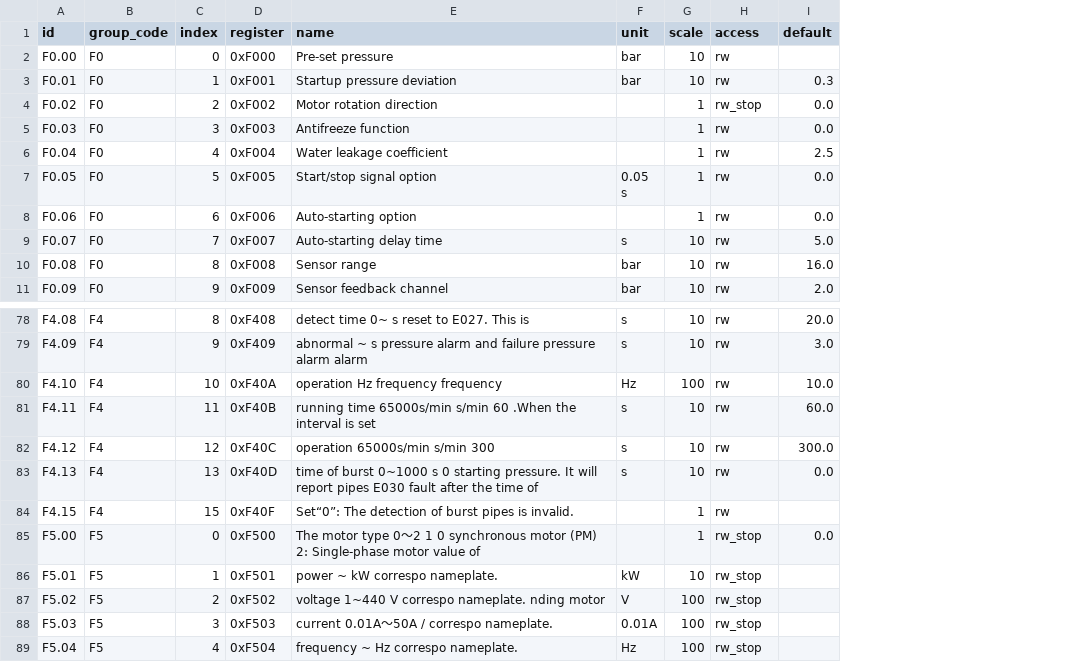
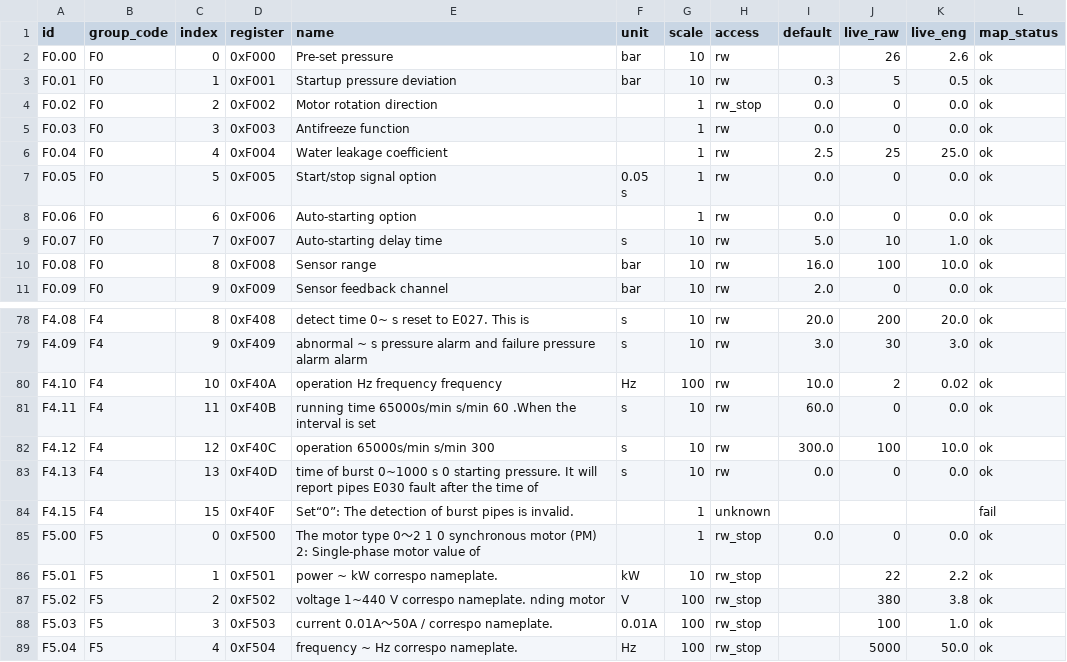
Before and after one commit to Flenuc/MULTI_VDF_HMI, a CSV file: drive_profiles/saj/pdh30/parameters.csv, drawn as a sheet; only a part is shown, gaps mark what is left out; the diff names each change by its address in the sheet, - before the commit and + after, or states it on an @@ line.

Commit message:
Map PDH-30 catalog on Guition: 148/150 params OK (F0-F9, FD, FE, D0, E0).
Flash guition firmware, run full raw map via Edge CLI, attach live_raw to
saj.pdh30 profile. Plant-priority subset 81/81. Fails: F4.15, FD.00 only.

```diff
--- a/drive_profiles/saj/pdh30/parameters.csv
+++ b/drive_profiles/saj/pdh30/parameters.csv
+column J (live_raw), rows 2-11: 26 | 5 | 0 | 0 | 25 | 0 | 0 | 10 | 100 | 0; rows 78-89: 200 | 30 | 2 | 0 | 100 | 0 |  | 0 | 22 | 380 | 100 | 5000
+column K (live_eng), rows 2-11: 2.6 | 0.5 | 0.0 | 0.0 | 25.0 | 0.0 | 0.0 | 1.0 | 10.0 | 0.0; rows 78-89: 20.0 | 3.0 | 0.02 | 0.0 | 10.0 | 0.0 |  | 0.0 | 2.2 | 3.8 | 1.0 | 50.0
+column L (map_status), rows 2-11: all ok; rows 78-89: ok | ok | ok | ok | ok | ok | fail | ok | ok | ok | ok | ok
-H84 (access): rw
+H84 (access): unknown
```
Also changed, not shown: 4 other files.
